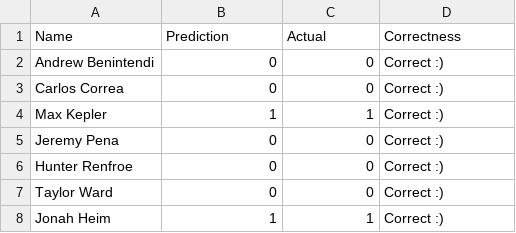
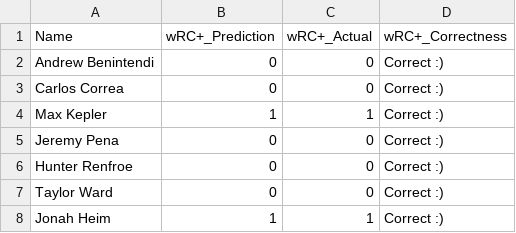
Before and after one commit to PsCushman/baseball-rule-changes, a CSV file: Resources/predictions_wrc.csv, drawn as a sheet; only a part is shown.

```diff
--- a/Resources/predictions_wrc.csv
+++ b/Resources/predictions_wrc.csv
@@ -1,2 +1,2 @@
-Name,Prediction,Actual,Correctness
+Name,wRC+_Prediction,wRC+_Actual,wRC+_Correctness
 Andrew Benintendi,0,0,Correct :)
```
Also changed, not shown: Resources/predictions_babip.csv, Resources/predictions_slg.csv, 5 other files.
